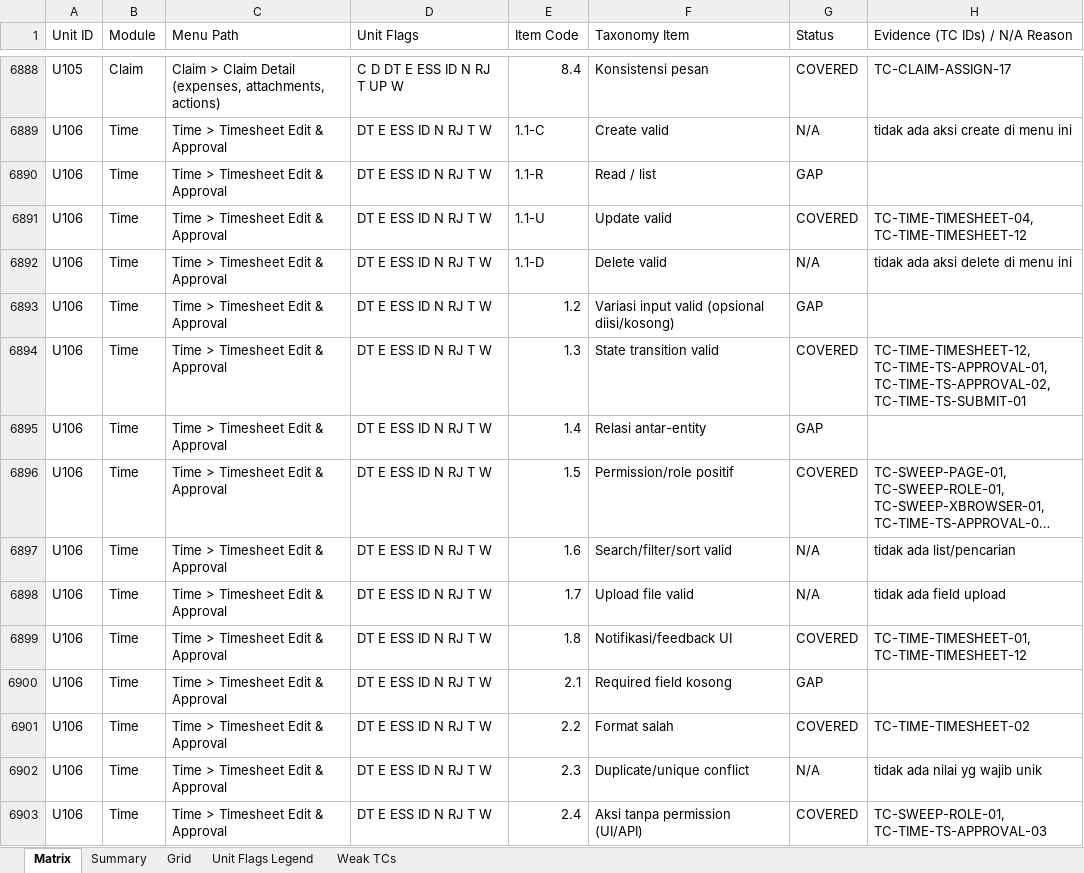
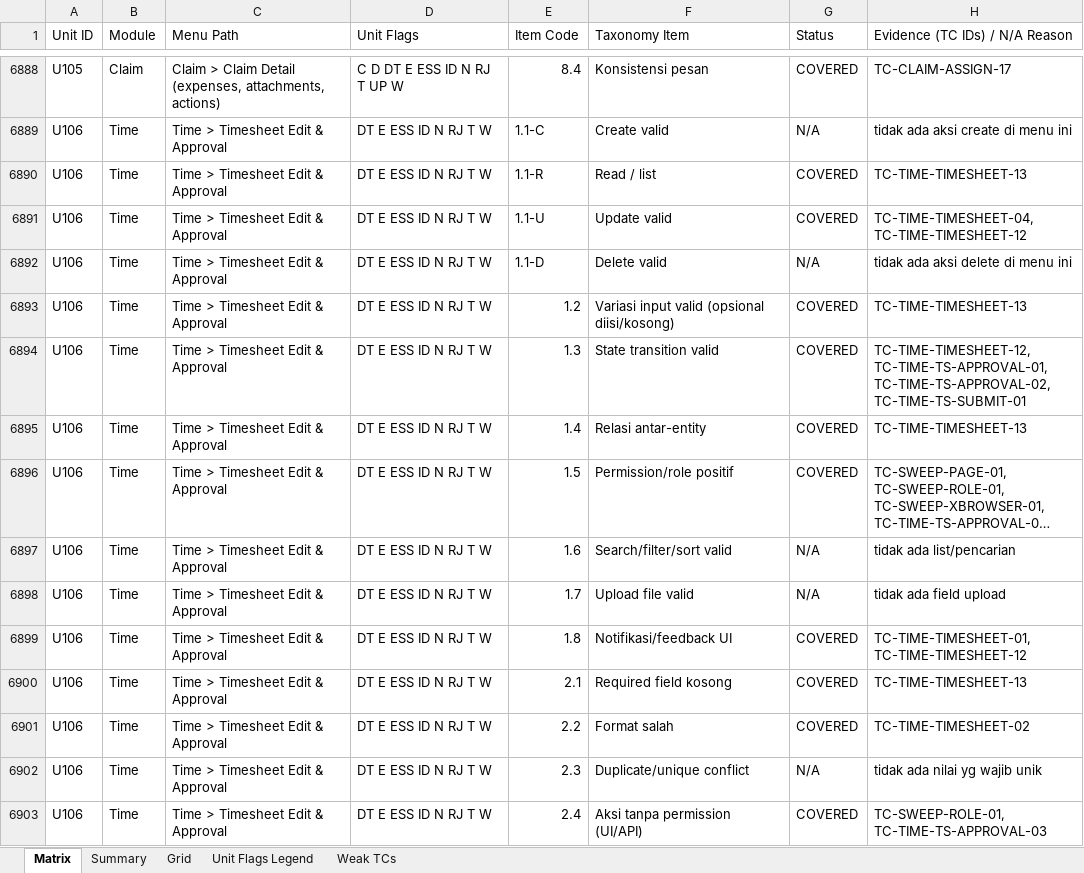
Before and after one commit to arsalwildan15/qa-portofolio, an Excel workbook: docs/Taxonomy-Coverage-Matrix.xlsx, sheet Matrix, drawn as a sheet; only a part is shown, gaps mark what is left out; long unchanged cells end in …; values as stored, in another font and other column widths than the file's, no cell formats; the diff covers the shown part only; the diff names each change by its address in the sheet, - before the commit and + after, or states it on an @@ line.

```diff
--- a/docs/Taxonomy-Coverage-Matrix.xlsx (sheet Matrix)
+++ b/docs/Taxonomy-Coverage-Matrix.xlsx (sheet Matrix)
-G6890 (Status): GAP
+G6890 (Status): COVERED
-H6890 (Evidence (TC IDs) / N/A Reason): (empty)
+H6890 (Evidence (TC IDs) / N/A Reason): TC-TIME-TIMESHEET-13
-G6893 (Status): GAP
+G6893 (Status): COVERED
-H6893 (Evidence (TC IDs) / N/A Reason): (empty)
+H6893 (Evidence (TC IDs) / N/A Reason): TC-TIME-TIMESHEET-13
-G6895 (Status): GAP
+G6895 (Status): COVERED
-H6895 (Evidence (TC IDs) / N/A Reason): (empty)
+H6895 (Evidence (TC IDs) / N/A Reason): TC-TIME-TIMESHEET-13
-G6900 (Status): GAP
+G6900 (Status): COVERED
-H6900 (Evidence (TC IDs) / N/A Reason): (empty)
+H6900 (Evidence (TC IDs) / N/A Reason): TC-TIME-TIMESHEET-13
```
Also changed, not shown: 59 edited cells elsewhere in this sheet, sheet Grid, cell formats, docs/Bug-List.xlsx, 5 other files.
